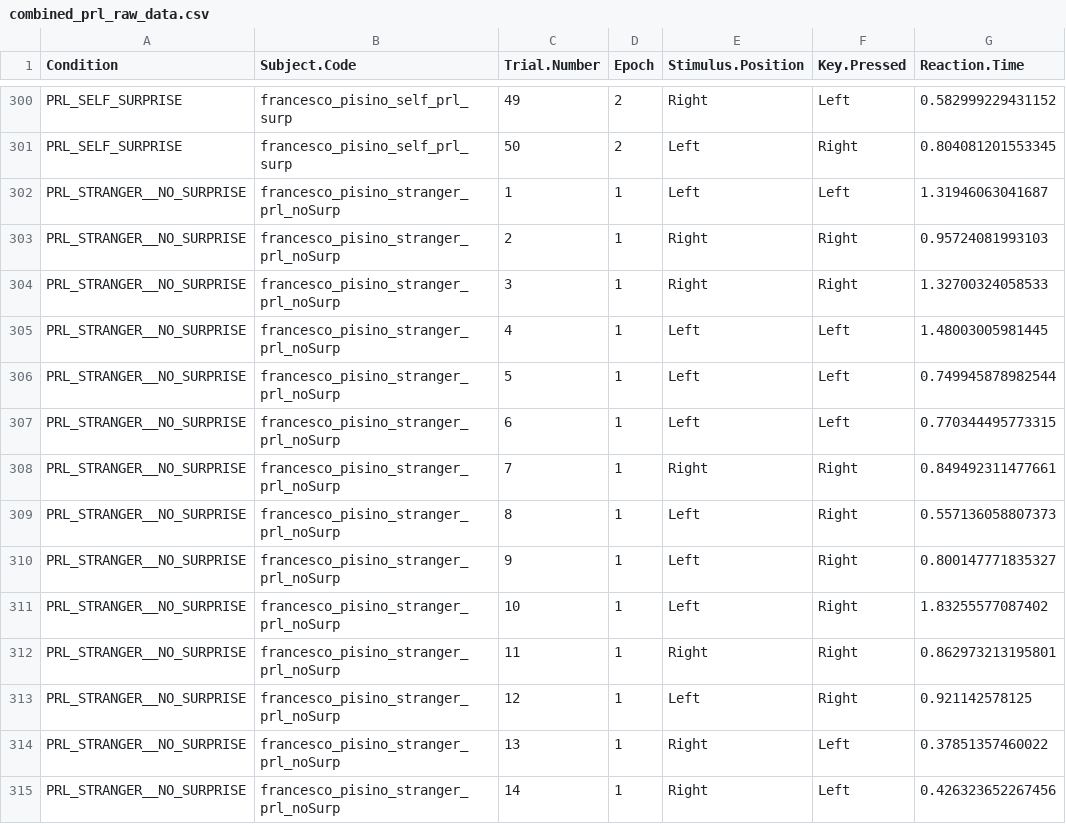
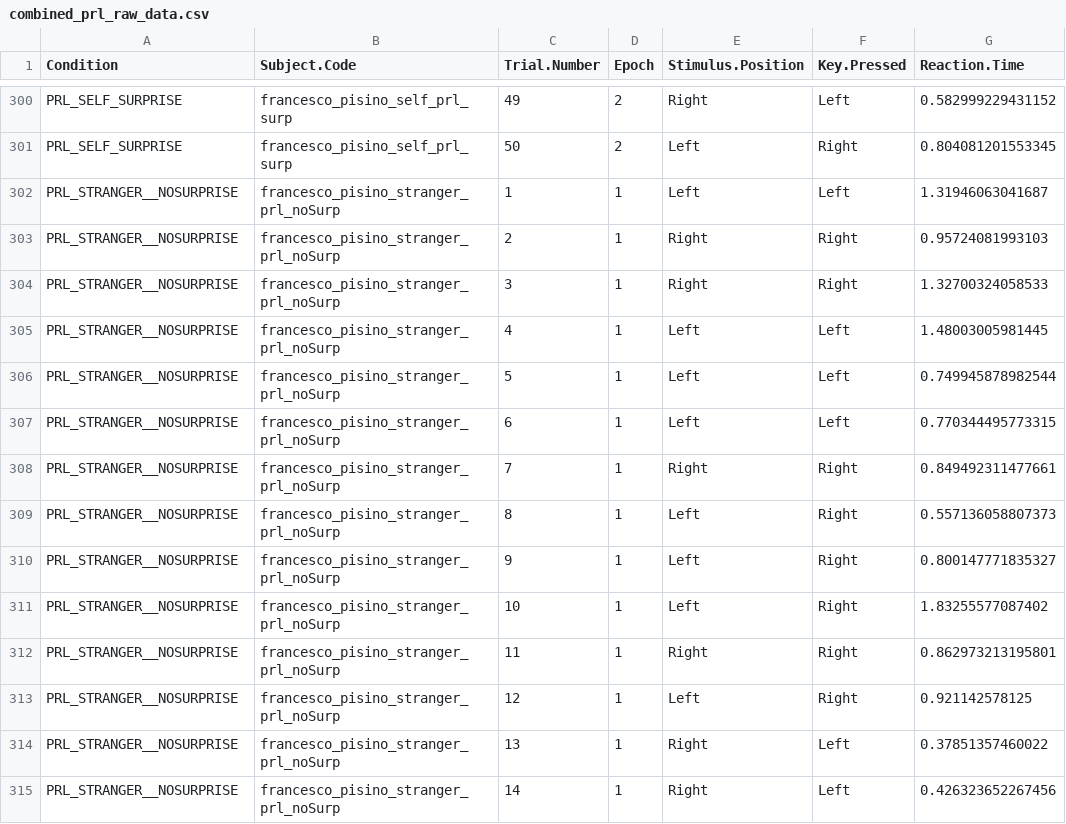
Before and after one commit to ccaudek/memory_surprise, a CSV file: data/prep/prl/interim/combined_prl_raw_data.csv, drawn as a sheet; only a part is shown, gaps mark what is left out; the diff covers the shown part only; the diff names each change by its address in the sheet, - before the commit and + after, or states it on an @@ line.

Commit message:
updated scripts for pilot data

```diff
--- a/data/prep/prl/interim/combined_prl_raw_data.csv
+++ b/data/prep/prl/interim/combined_prl_raw_data.csv
-A302:A315 (Condition): PRL_STRANGER__NO_SURPRISE
+A302:A315 (Condition): PRL_STRANGER__NOSURPRISE
```
Also changed, not shown: 136 edited cells elsewhere in this file, 46 other files.
